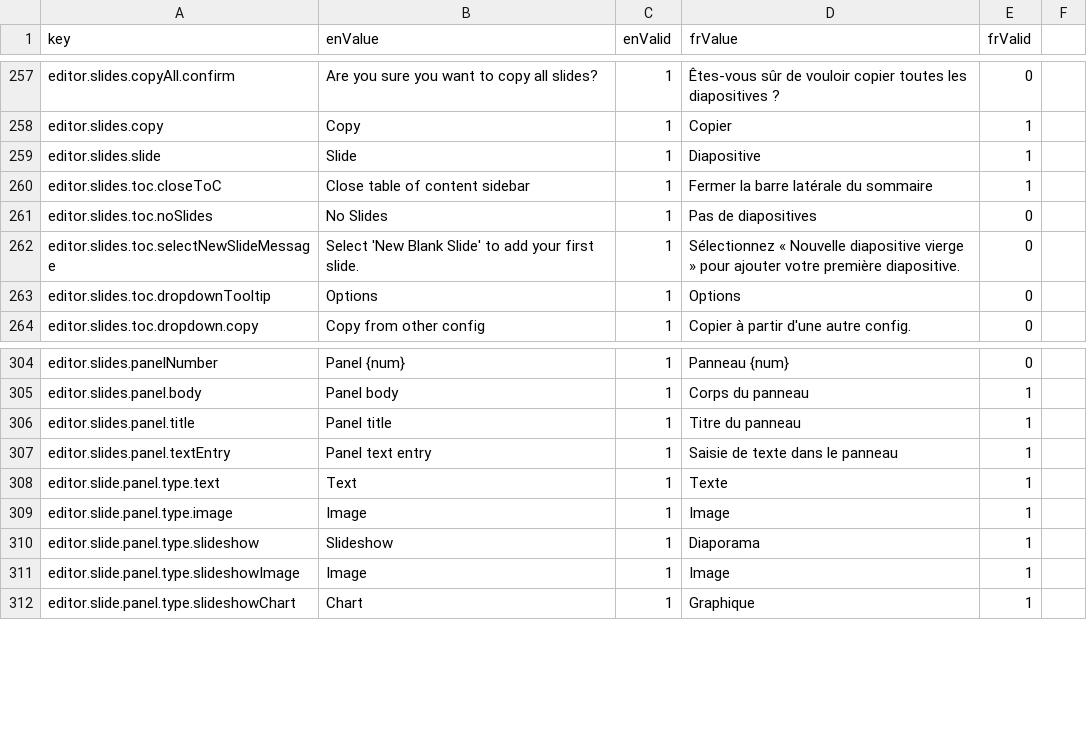
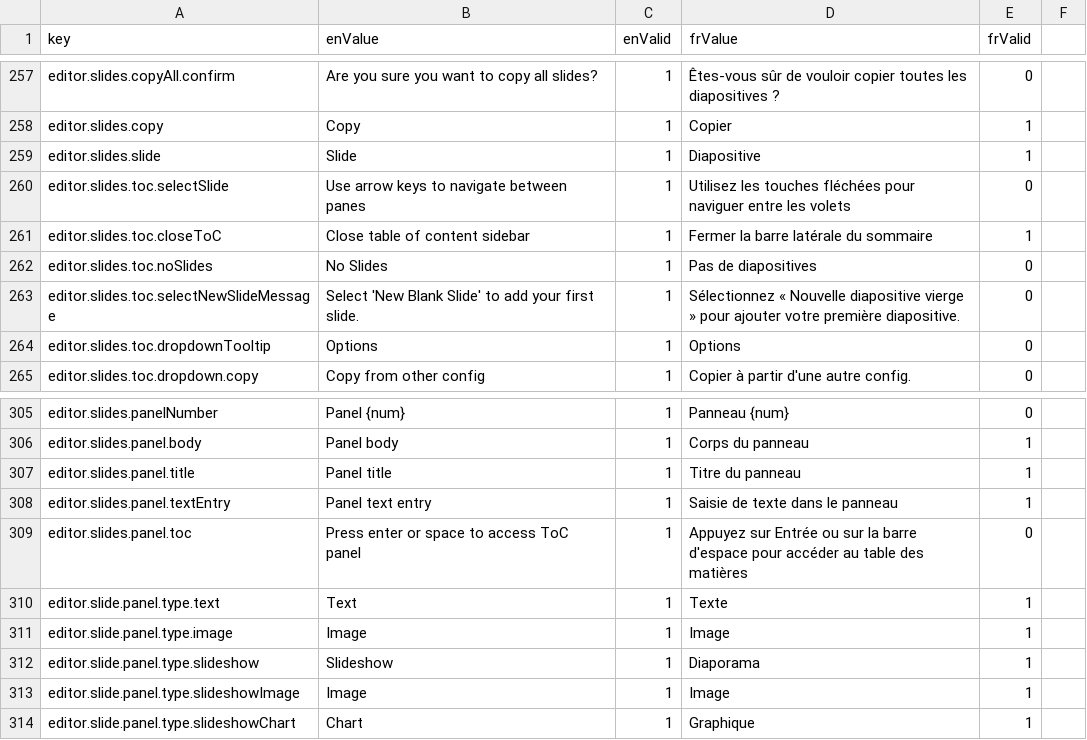
Before and after one commit to ramp4-pcar4/storylines-editor, a CSV file: src/lang/lang.csv, drawn as a sheet; only a part is shown, gaps mark what is left out; the diff names each change by its address in the sheet, - before the commit and + after, or states it on an @@ line.

```diff
--- a/src/lang/lang.csv
+++ b/src/lang/lang.csv
+row 260: editor.slides.toc.selectSlide | Use arrow keys to navigate between panes | 1 | Utilisez les touches fléchées pour naviguer entre les volets | 0
+row 309: editor.slides.panel.toc | Press enter or space to access ToC panel | 1 | Appuyez sur Entrée ou sur la barre d'espace pour accéder au table des matières | 0
```
Also changed, not shown: 2 other files.
